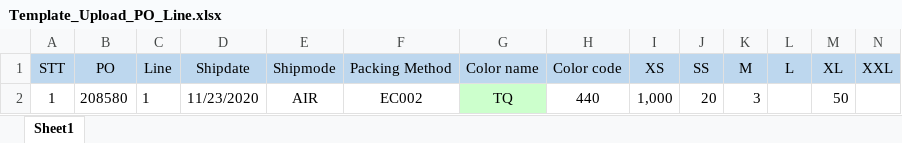
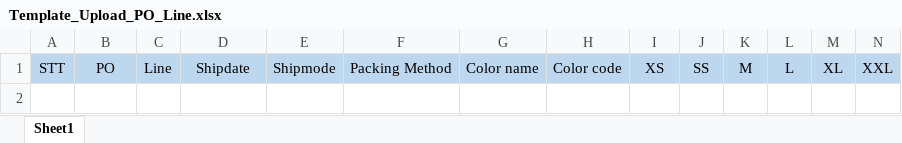
Before and after one commit to vinhha86/GMESApiCore_T, an Excel workbook: src/main/webapp/TemplateUpload/Template_Upload_PO_Line.xlsx, sheet Sheet1, drawn as a sheet; only a part is shown; values as stored, in another font and other column widths than the file's, no borders; rows hold the shown columns only; the diff names each change by its address in the sheet, - before the commit and + after, or states it on an @@ line.

```diff
--- a/src/main/webapp/TemplateUpload/Template_Upload_PO_Line.xlsx (sheet Sheet1)
+++ b/src/main/webapp/TemplateUpload/Template_Upload_PO_Line.xlsx (sheet Sheet1)
-row 2: 1 | 208580 | 1 | 11/23/2020 | AIR | EC002 | TQ | 440 | 1,000 | 20 | 3 |  | 50
```
Also changed, not shown: 13 other files.
